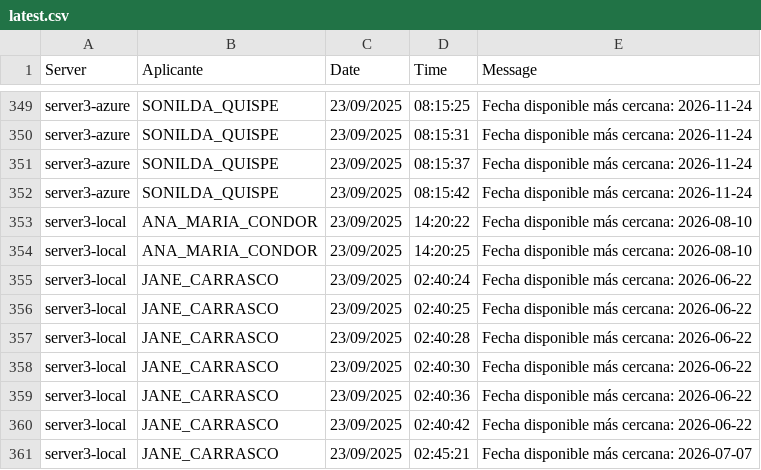
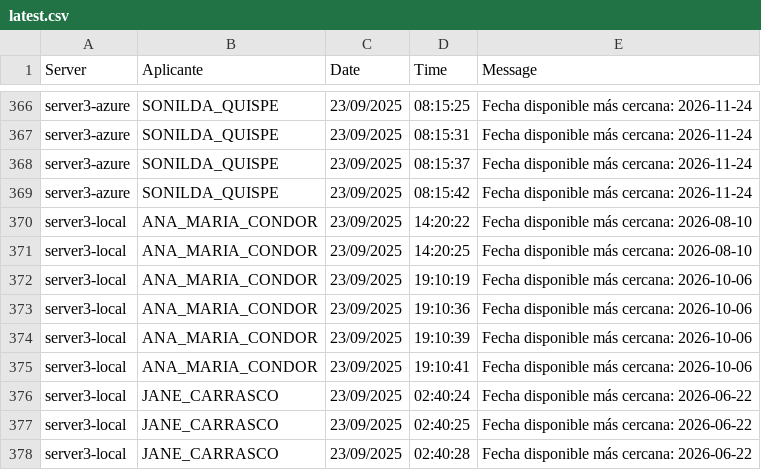
Before and after one commit to mcjha22025/disponibilidades, a CSV file: latest.csv, drawn as a sheet; only a part is shown, gaps mark what is left out; the shorter side is filled out with more unchanged rows; the diff covers the shown part only; the diff names each change by its address in the sheet, - before the commit and + after, or states it on an @@ line.

```diff
--- a/latest.csv
+++ b/latest.csv
+row 372: server3-local | ANA_MARIA_CONDOR | 23/09/2025 | 19:10:19 | Fecha disponible más cercana: 2026-10-06
+row 373: server3-local | ANA_MARIA_CONDOR | 23/09/2025 | 19:10:36 | Fecha disponible más cercana: 2026-10-06
+row 374: server3-local | ANA_MARIA_CONDOR | 23/09/2025 | 19:10:39 | Fecha disponible más cercana: 2026-10-06
+row 375: server3-local | ANA_MARIA_CONDOR | 23/09/2025 | 19:10:41 | Fecha disponible más cercana: 2026-10-06
```
Also changed, not shown: 36 added rows elsewhere in this file.
